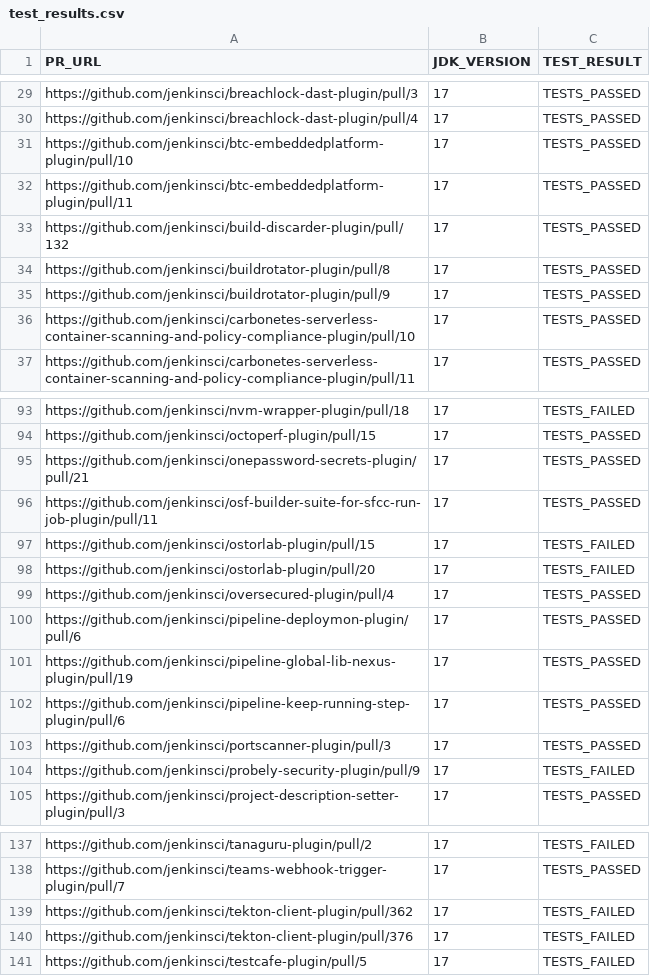
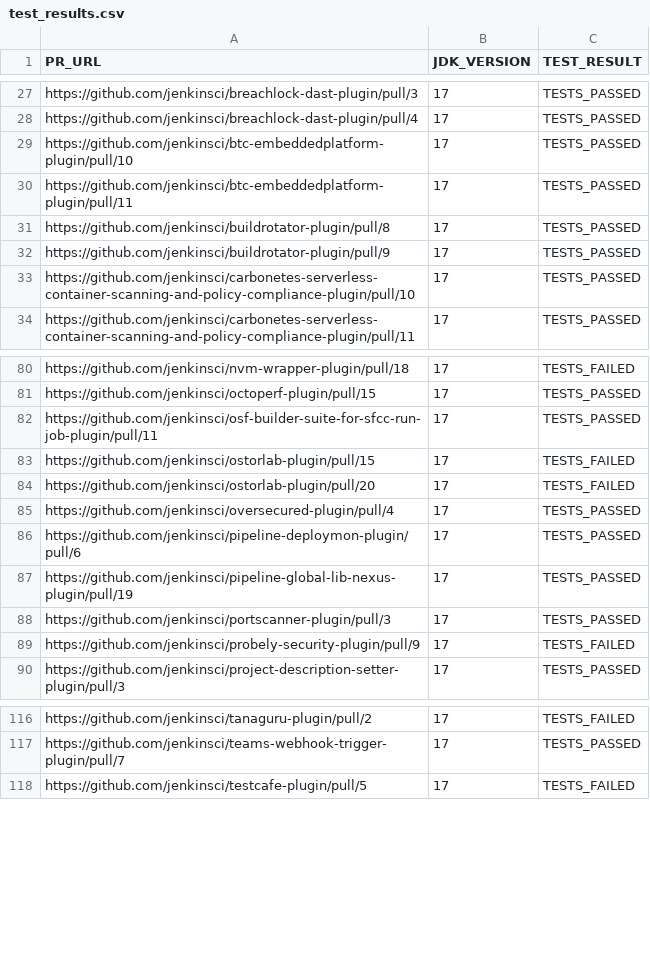
Before and after one commit to gounthar/alpha-omega-stats, a CSV file: data/consolidated/test_results.csv, drawn as a sheet; only a part is shown, gaps mark what is left out; the diff covers the shown part only; the diff names each change by its address in the sheet, - before the commit and + after, or states it on an @@ line.

Commit message:
feat: update test_results.csv to remove outdated pull request links

```diff
--- a/data/consolidated/test_results.csv
+++ b/data/consolidated/test_results.csv
-row 33: https://github.com/jenkinsci/build-discarder-plugin/pull/132 | 17 | TESTS_PASSED
-row 95: https://github.com/jenkinsci/onepassword-secrets-plugin/pull/21 | 17 | TESTS_PASSED
-row 102: https://github.com/jenkinsci/pipeline-keep-running-step-plugin/pull/6 | 17 | TESTS_PASSED
-row 139: https://github.com/jenkinsci/tekton-client-plugin/pull/362 | 17 | TESTS_FAILED
-row 140: https://github.com/jenkinsci/tekton-client-plugin/pull/376 | 17 | TESTS_FAILED
```
Also changed, not shown: 18 removed rows and 1 edited cell elsewhere in this file.
